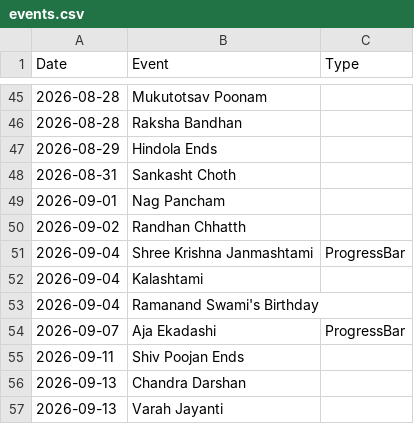
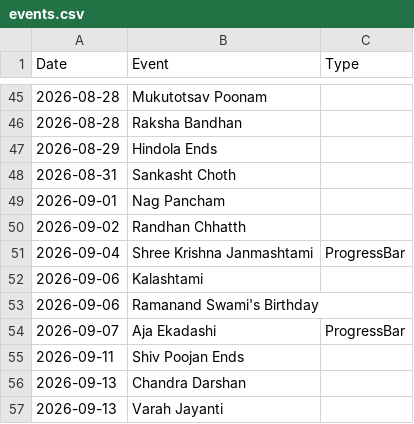
Before and after one commit to robocrax/clockadashi, a CSV file: events.csv, drawn as a sheet; only a part is shown, gaps mark what is left out.

Commit message:
testing using past events

```diff
--- a/events.csv
+++ b/events.csv
@@ -51,4 +51,4 @@ Date,Event,Type
 2026-09-04,Shree Krishna Janmashtami,ProgressBar
-2026-09-04,Kalashtami
-2026-09-04,Ramanand Swami's Birthday
+2026-09-06,Kalashtami
+2026-09-06,Ramanand Swami's Birthday
 2026-09-07,Aja Ekadashi,ProgressBar
```
